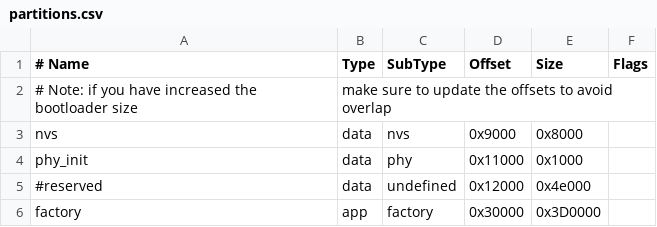
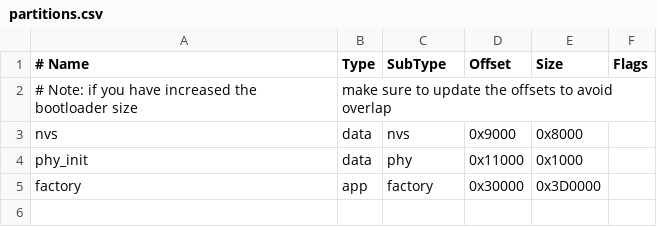
Before and after one commit to viamrobotics/micro-rdk, a CSV file: examples/esp32/partitions.csv, drawn as a sheet; the diff names each change by its address in the sheet, - before the commit and + after, or states it on an @@ line.

```diff
--- a/examples/esp32/partitions.csv
+++ b/examples/esp32/partitions.csv
-row 5: #reserved | data | undefined | 0x12000 | 0x4e000
```
Also changed, not shown: 2 other files.
